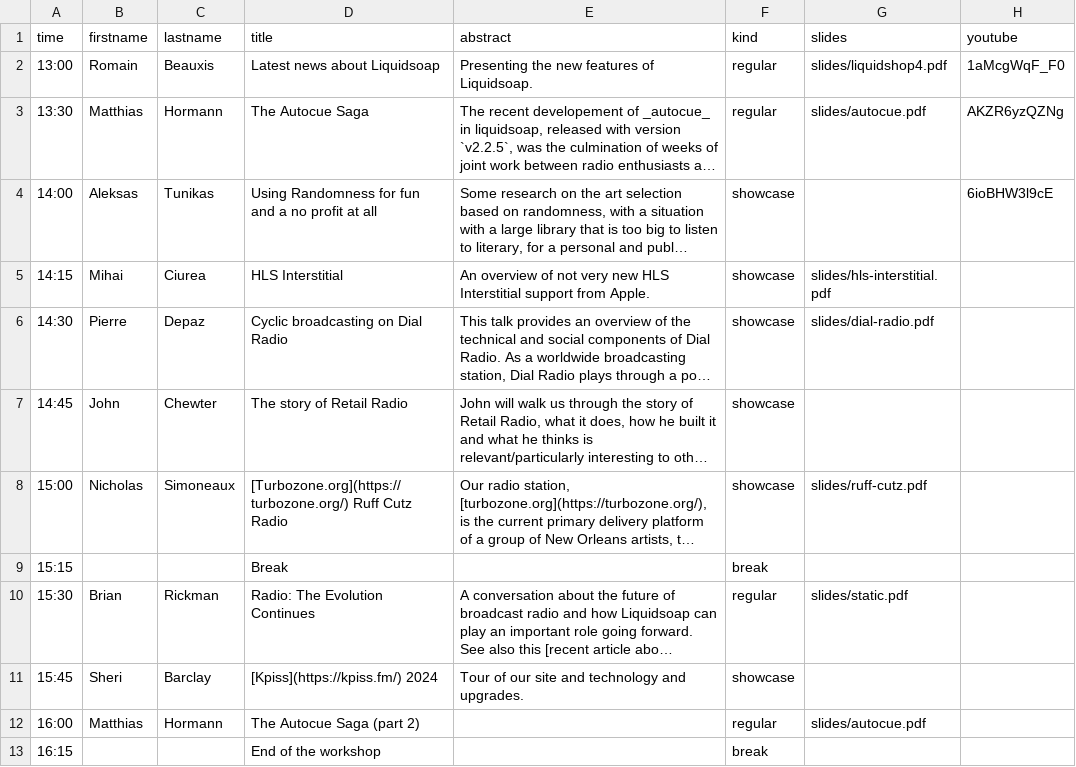
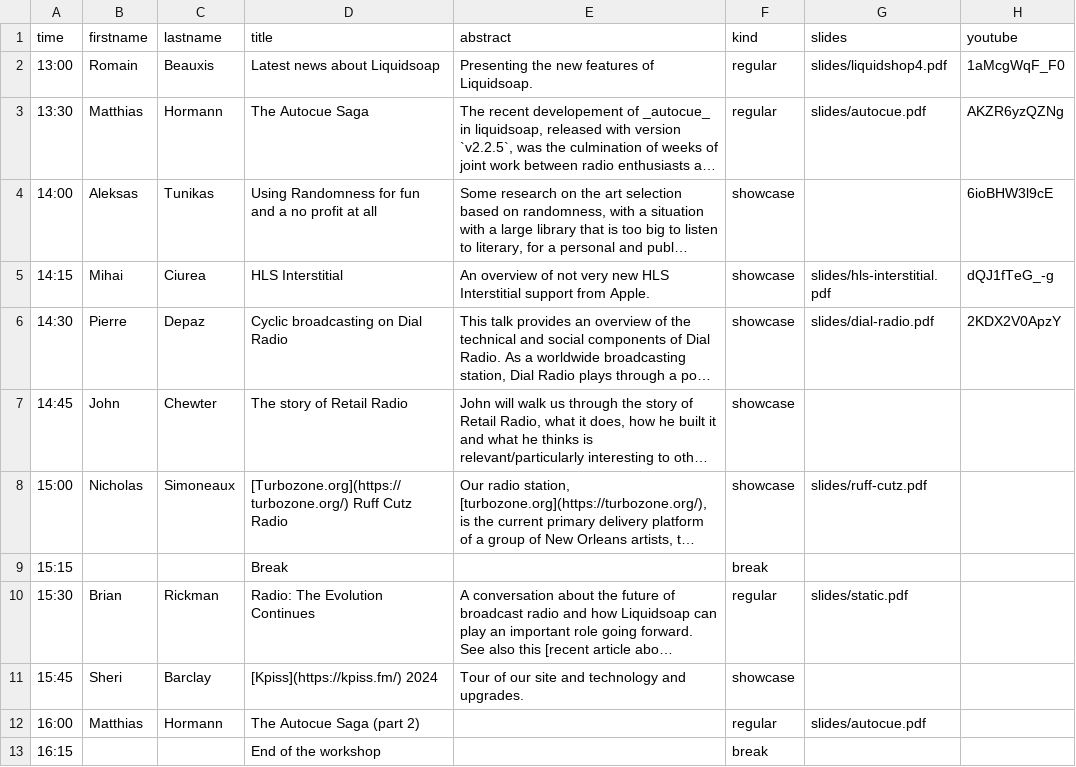
Before and after one commit to savonet/liquidshop, a CSV file: _data/ls4/talks.csv, drawn as a sheet; long unchanged cells end in …; the diff names each change by its address in the sheet, - before the commit and + after, or states it on an @@ line.

Commit message:
More youtube.

```diff
--- a/_data/ls4/talks.csv
+++ b/_data/ls4/talks.csv
-H5 (youtube): (empty)
+H5 (youtube): dQJ1fTeG_-g
-H6 (youtube): (empty)
+H6 (youtube): 2KDX2V0ApzY
```
